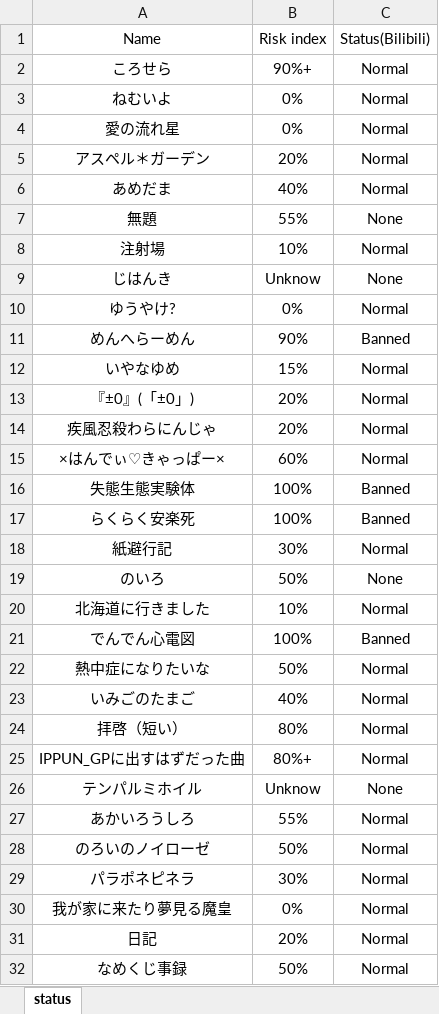
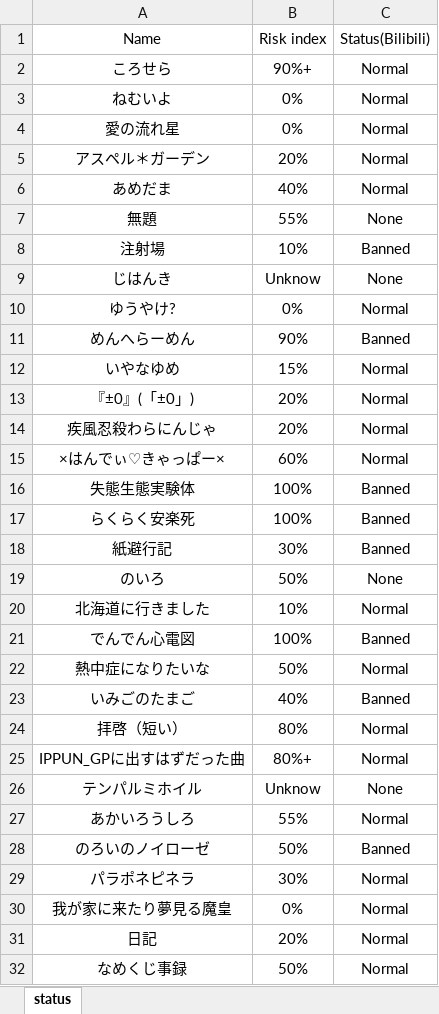
Before and after one commit to hjm2007/ppystatus, an Excel workbook: status.xlsx, sheet status, drawn as a sheet; only a part is shown; values as stored, in another font and other column widths than the file's, no borders; the diff names each change by its address in the sheet, - before the commit and + after, or states it on an @@ line.

Commit message:
'2024-9-28'

```diff
--- a/status.xlsx (sheet status)
+++ b/status.xlsx (sheet status)
-C8 (Status(Bilibili)): Normal
+C8 (Status(Bilibili)): Banned
-C18 (Status(Bilibili)): Normal
+C18 (Status(Bilibili)): Banned
-C23 (Status(Bilibili)): Normal
+C23 (Status(Bilibili)): Banned
-C28 (Status(Bilibili)): Normal
+C28 (Status(Bilibili)): Banned
```
